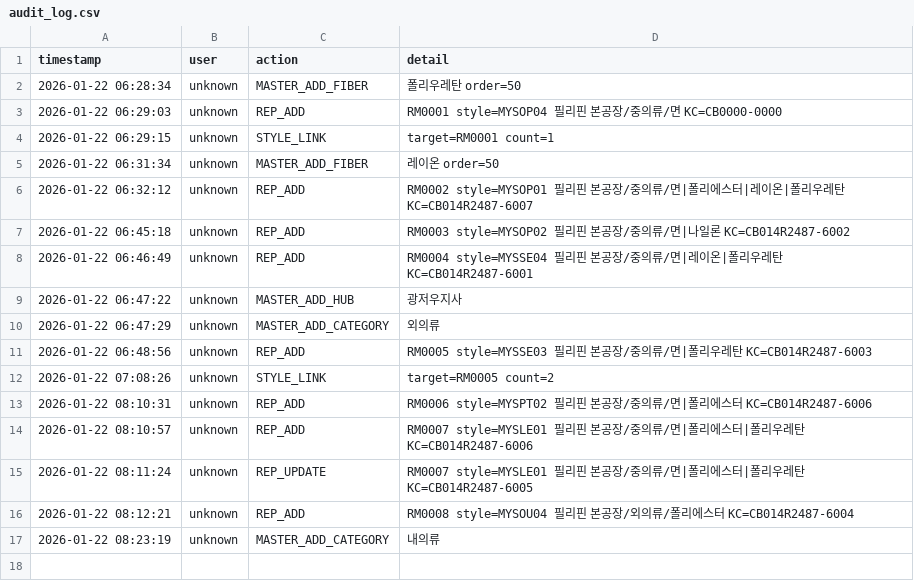
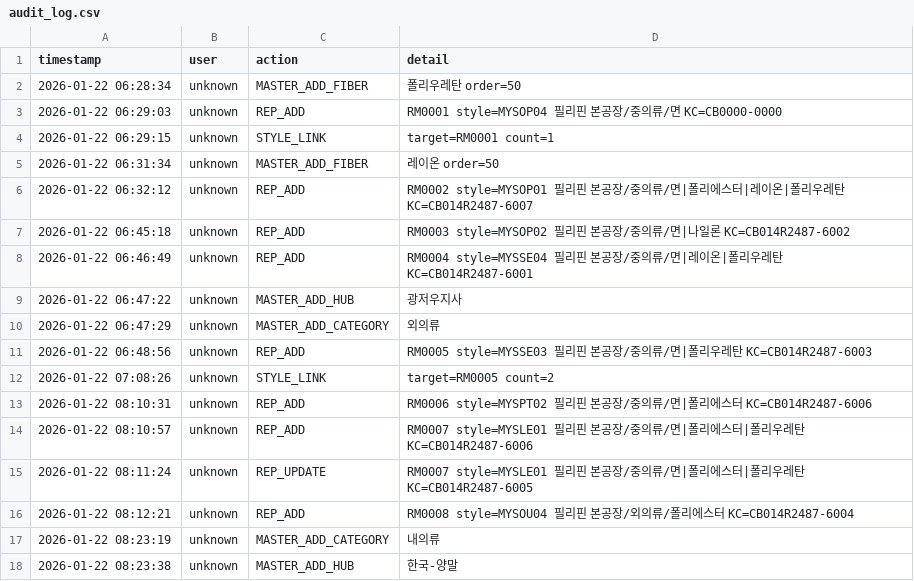
Before and after one commit to chanzii/kc-model-app, a CSV file: data/audit_log.csv, drawn as a sheet; the diff names each change by its address in the sheet, - before the commit and + after, or states it on an @@ line.

Commit message:
audit: MASTER_ADD_HUB

```diff
--- a/data/audit_log.csv
+++ b/data/audit_log.csv
+row 18: 2026-01-22 08:23:38 | unknown | MASTER_ADD_HUB | 한국-양말
```
